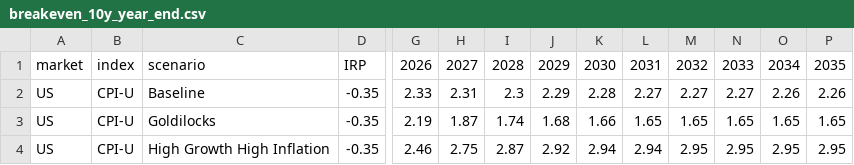
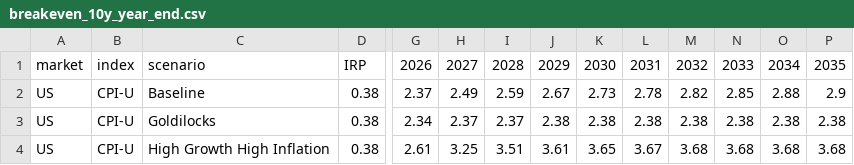
Before and after one commit to WillBtK/term_structure, a CSV file: scenarios/breakeven_10y_year_end.csv, drawn as a sheet; only a part is shown, gaps mark what is left out; the diff covers the shown part only; the diff names each change by its address in the sheet, - before the commit and + after, or states it on an @@ line.

```diff
--- a/scenarios/breakeven_10y_year_end.csv
+++ b/scenarios/breakeven_10y_year_end.csv
-D2:D4: -0.35
+D2:D4: 0.38
-G2: 2.33
+G2: 2.37
-H2: 2.31
+H2: 2.49
-I2: 2.3
+I2: 2.59
-J2: 2.29
+J2: 2.67
-K2: 2.28
+K2: 2.73
-L2: 2.27
+L2: 2.78
-M2: 2.27
+M2: 2.82
-N2: 2.27
+N2: 2.85
-O2: 2.26
+O2: 2.88
-P2: 2.26
+P2: 2.9
-G3: 2.19
+G3: 2.34
-H3: 1.87
+H3: 2.37
-I3: 1.74
+I3: 2.37
-J3: 1.68
+J3: 2.38
-K3: 1.66
+K3: 2.38
-L3: 1.65
+L3: 2.38
-M3: 1.65
+M3: 2.38
-N3: 1.65
+N3: 2.38
-O3: 1.65
+O3: 2.38
-P3: 1.65
+P3: 2.38
-G4: 2.46
+G4: 2.61
-H4: 2.75
+H4: 3.25
-I4: 2.87
+I4: 3.51
-J4: 2.92
+J4: 3.61
-K4: 2.94
+K4: 3.65
-L4: 2.94
+L4: 3.67
-M4: 2.95
+M4: 3.68
-N4: 2.95
+N4: 3.68
-O4: 2.95
+O4: 3.68
-P4: 2.95
+P4: 3.68
```
Also changed, not shown: 77 edited cells elsewhere in this file, scenarios/real_10y_year_end.csv, 2 other files.
